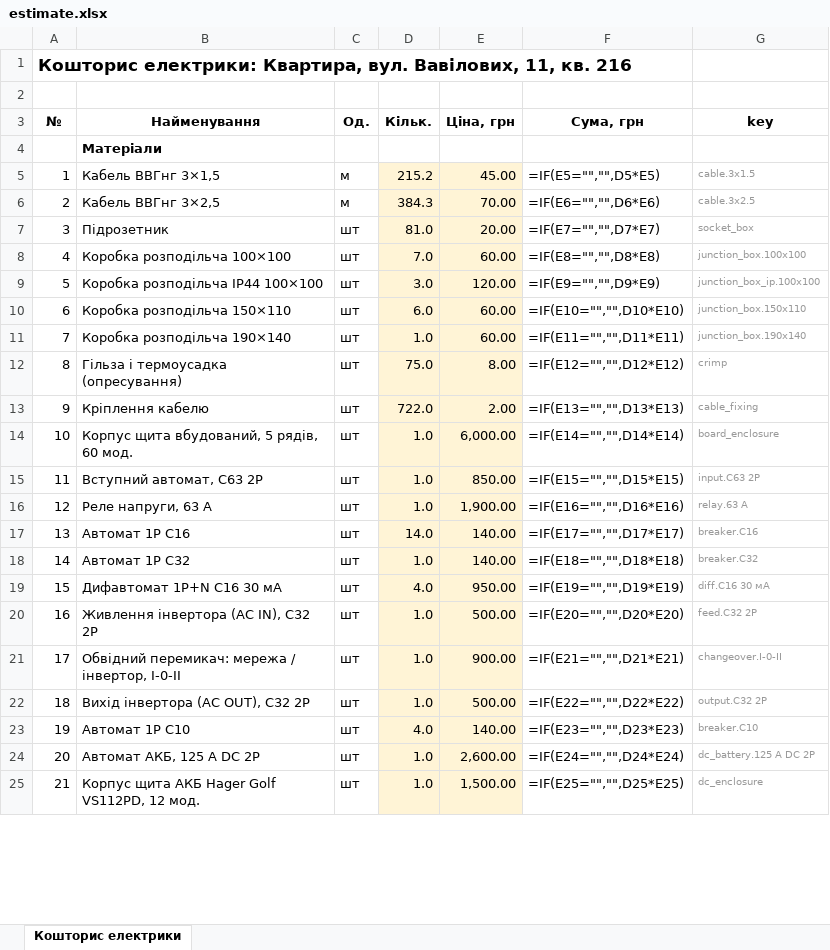
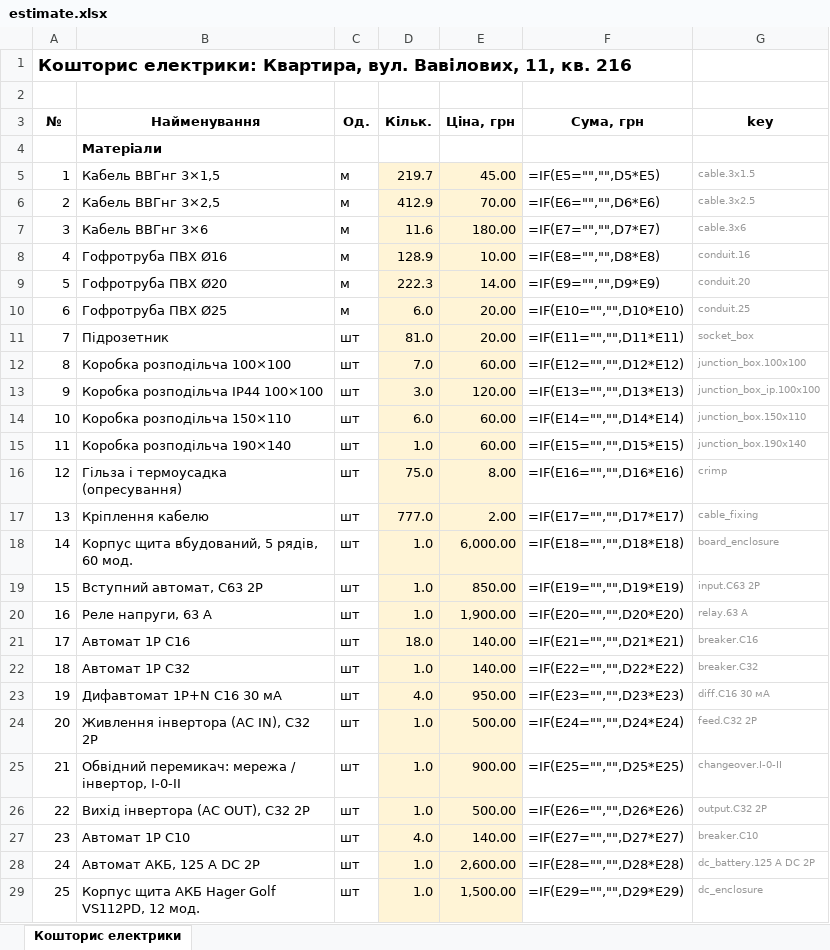
Before and after one commit to Coder801/floorplan-engine, an Excel workbook: projects/vavilovykh-11-216/out/estimate.xlsx, sheet Кошторис електрики, drawn as a sheet; only a part is shown; values as stored, in another font and other column widths than the file's, no borders; formulas without a stored value are shown as written; addresses are those after the commit; the diff covers the shown part only; the diff names each change by its address in the sheet, - before the commit and + after, or states it on an @@ line.

```diff
--- a/projects/vavilovykh-11-216/out/estimate.xlsx (sheet Кошторис електрики)
+++ b/projects/vavilovykh-11-216/out/estimate.xlsx (sheet Кошторис електрики)
-D5 (Кільк.): 215.2
+D5 (Кільк.): 219.7
-D6 (Кільк.): 384.3
+D6 (Кільк.): 412.9
+row 7: 3 | Кабель ВВГнг 3×6 | м | 11.6 | 180.00 | =IF(E7="","",D7*E7) | cable.3x6
+row 8: 4 | Гофротруба ПВХ Ø16 | м | 128.9 | 10.00 | =IF(E8="","",D8*E8) | conduit.16
+row 9: 5 | Гофротруба ПВХ Ø20 | м | 222.3 | 14.00 | =IF(E9="","",D9*E9) | conduit.20
+row 10: 6 | Гофротруба ПВХ Ø25 | м | 6.0 | 20.00 | =IF(E10="","",D10*E10) | conduit.25
@@ column A (№) renumbered between rows 11 and 56 @@
-F11 (Сума, грн): =IF(E7="","",D7*E7)
+F11 (Сума, грн): =IF(E11="","",D11*E11)
-F12 (Сума, грн): =IF(E8="","",D8*E8)
+F12 (Сума, грн): =IF(E12="","",D12*E12)
-F13 (Сума, грн): =IF(E9="","",D9*E9)
+F13 (Сума, грн): =IF(E13="","",D13*E13)
-F14 (Сума, грн): =IF(E10="","",D10*E10)
+F14 (Сума, грн): =IF(E14="","",D14*E14)
-F15 (Сума, грн): =IF(E11="","",D11*E11)
+F15 (Сума, грн): =IF(E15="","",D15*E15)
-F16 (Сума, грн): =IF(E12="","",D12*E12)
+F16 (Сума, грн): =IF(E16="","",D16*E16)
-D17 (Кільк.): 722.0
+D17 (Кільк.): 777.0
-F17 (Сума, грн): =IF(E13="","",D13*E13)
+F17 (Сума, грн): =IF(E17="","",D17*E17)
-F18 (Сума, грн): =IF(E14="","",D14*E14)
+F18 (Сума, грн): =IF(E18="","",D18*E18)
-F19 (Сума, грн): =IF(E15="","",D15*E15)
+F19 (Сума, грн): =IF(E19="","",D19*E19)
-F20 (Сума, грн): =IF(E16="","",D16*E16)
+F20 (Сума, грн): =IF(E20="","",D20*E20)
-D21 (Кільк.): 14.0
+D21 (Кільк.): 18.0
-F21 (Сума, грн): =IF(E17="","",D17*E17)
+F21 (Сума, грн): =IF(E21="","",D21*E21)
-F22 (Сума, грн): =IF(E18="","",D18*E18)
+F22 (Сума, грн): =IF(E22="","",D22*E22)
-F23 (Сума, грн): =IF(E19="","",D19*E19)
+F23 (Сума, грн): =IF(E23="","",D23*E23)
-F24 (Сума, грн): =IF(E20="","",D20*E20)
+F24 (Сума, грн): =IF(E24="","",D24*E24)
-F25 (Сума, грн): =IF(E21="","",D21*E21)
+F25 (Сума, грн): =IF(E25="","",D25*E25)
-F26 (Сума, грн): =IF(E22="","",D22*E22)
+F26 (Сума, грн): =IF(E26="","",D26*E26)
-F27 (Сума, грн): =IF(E23="","",D23*E23)
+F27 (Сума, грн): =IF(E27="","",D27*E27)
-F28 (Сума, грн): =IF(E24="","",D24*E24)
+F28 (Сума, грн): =IF(E28="","",D28*E28)
-F29 (Сума, грн): =IF(E25="","",D25*E25)
+F29 (Сума, грн): =IF(E29="","",D29*E29)
```
Also changed, not shown: 2 added rows, 1 moved row and 41 edited cells elsewhere in this sheet, 28 other files.
